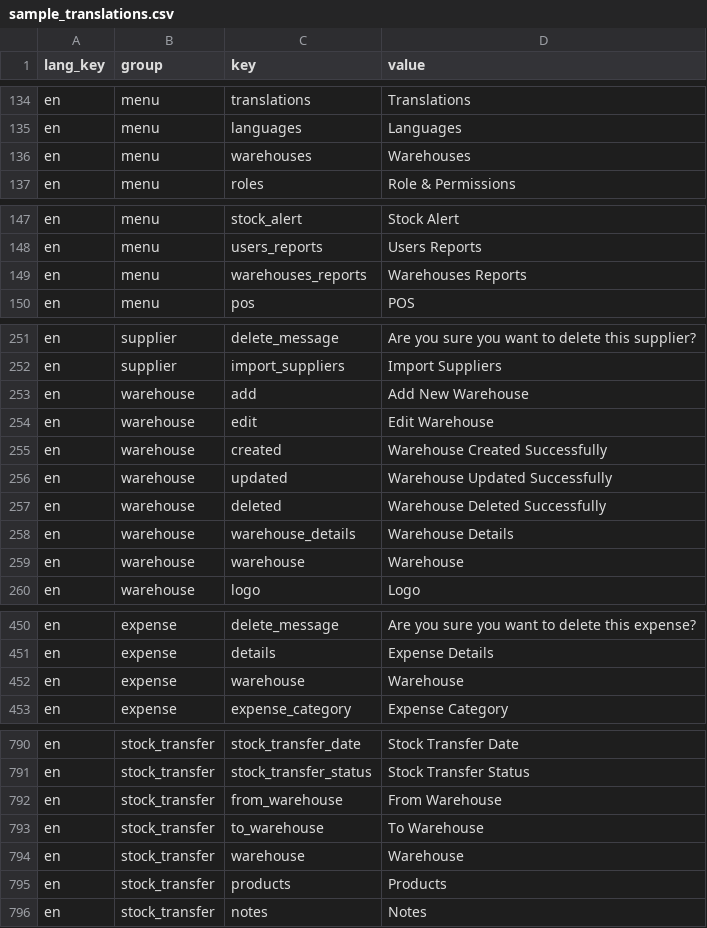
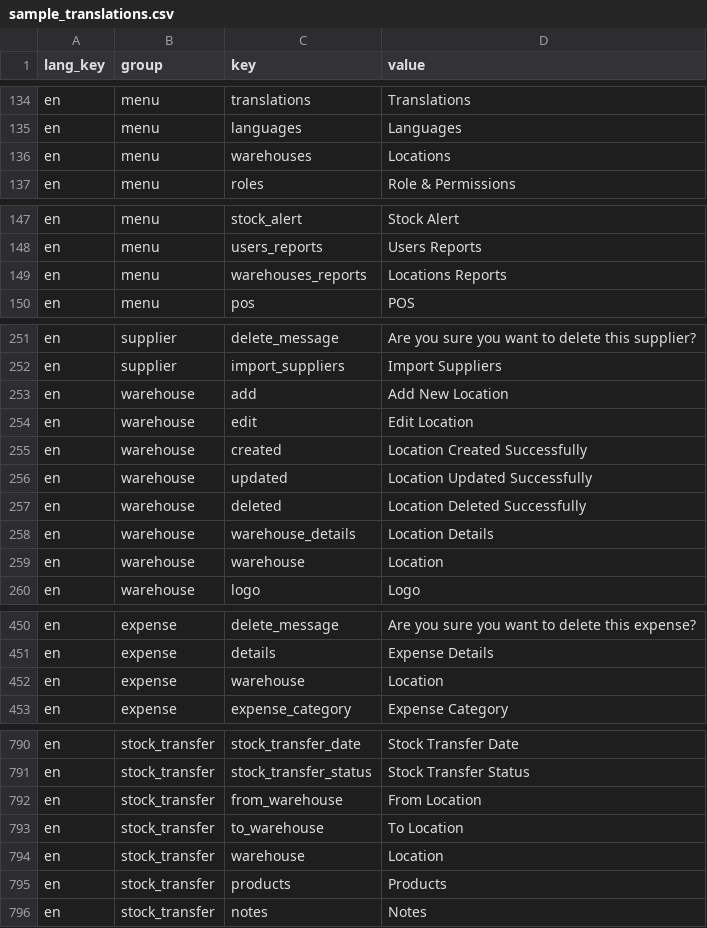
Before and after one commit to HiteshGs/OneStore, a CSV file: Stockifly-SAAS-4.0.0/public/images/sample_translations.csv, drawn as a sheet; only a part is shown, gaps mark what is left out; the diff covers the shown part only.

Commit message:
sameple csv changed

```diff
--- a/Stockifly-SAAS-4.0.0/public/images/sample_translations.csv
+++ b/Stockifly-SAAS-4.0.0/public/images/sample_translations.csv
@@ -135,3 +135,3 @@
 "en","menu","languages","Languages"
-"en","menu","warehouses","Warehouses"
+"en","menu","warehouses","Locations"
 "en","menu","roles","Role & Permissions"
@@ -148,3 +148,3 @@
 "en","menu","users_reports","Users Reports"
-"en","menu","warehouses_reports","Warehouses Reports"
+"en","menu","warehouses_reports","Locations Reports"
 "en","menu","pos","POS"
@@ -252,9 +252,9 @@
 "en","supplier","import_suppliers","Import Suppliers"
-"en","warehouse","add","Add New Warehouse"
-"en","warehouse","edit","Edit Warehouse"
-"en","warehouse","created","Warehouse Created Successfully"
-"en","warehouse","updated","Warehouse Updated Successfully"
-"en","warehouse","deleted","Warehouse Deleted Successfully"
-"en","warehouse","warehouse_details","Warehouse Details"
-"en","warehouse","warehouse","Warehouse"
+"en","warehouse","add","Add New Location"
+"en","warehouse","edit","Edit Location"
+"en","warehouse","created","Location Created Successfully"
+"en","warehouse","updated","Location Updated Successfully"
+"en","warehouse","deleted","Location Deleted Successfully"
+"en","warehouse","warehouse_details","Location Details"
+"en","warehouse","warehouse","Location"
 "en","warehouse","logo","Logo"
@@ -451,3 +451,3 @@
 "en","expense","details","Expense Details"
-"en","expense","warehouse","Warehouse"
+"en","expense","warehouse","Location"
 "en","expense","expense_category","Expense Category"
@@ -791,5 +791,5 @@
 "en","stock_transfer","stock_transfer_status","Stock Transfer Status"
-"en","stock_transfer","from_warehouse","From Warehouse"
-"en","stock_transfer","to_warehouse","To Warehouse"
-"en","stock_transfer","warehouse","Warehouse"
+"en","stock_transfer","from_warehouse","From Location"
+"en","stock_transfer","to_warehouse","To Location"
+"en","stock_transfer","warehouse","Location"
 "en","stock_transfer","products","Products"
```
Also changed, not shown: 3 edited cells elsewhere in this file.
